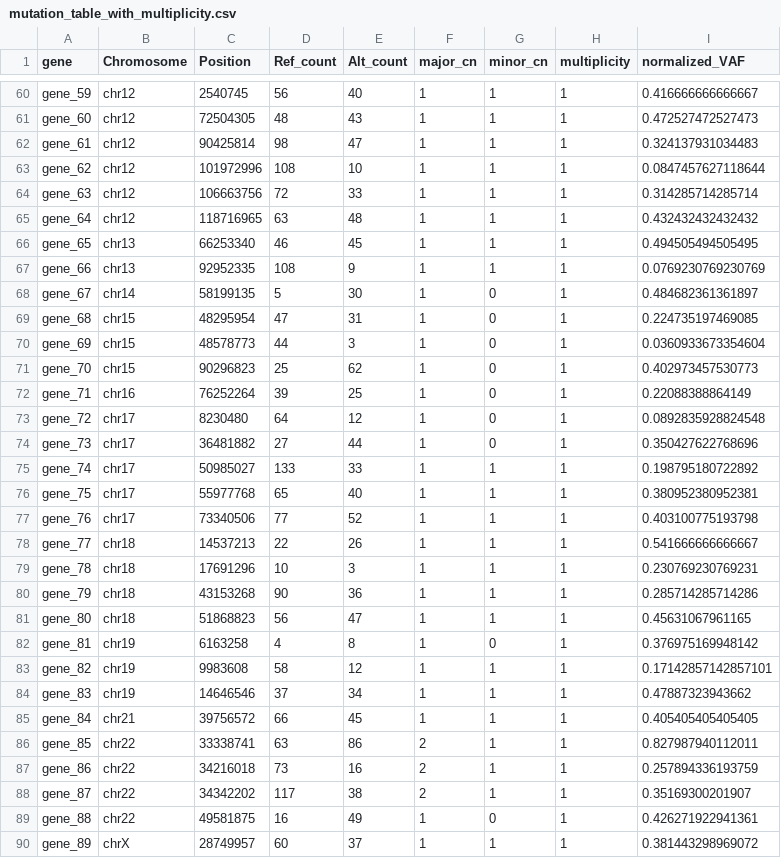
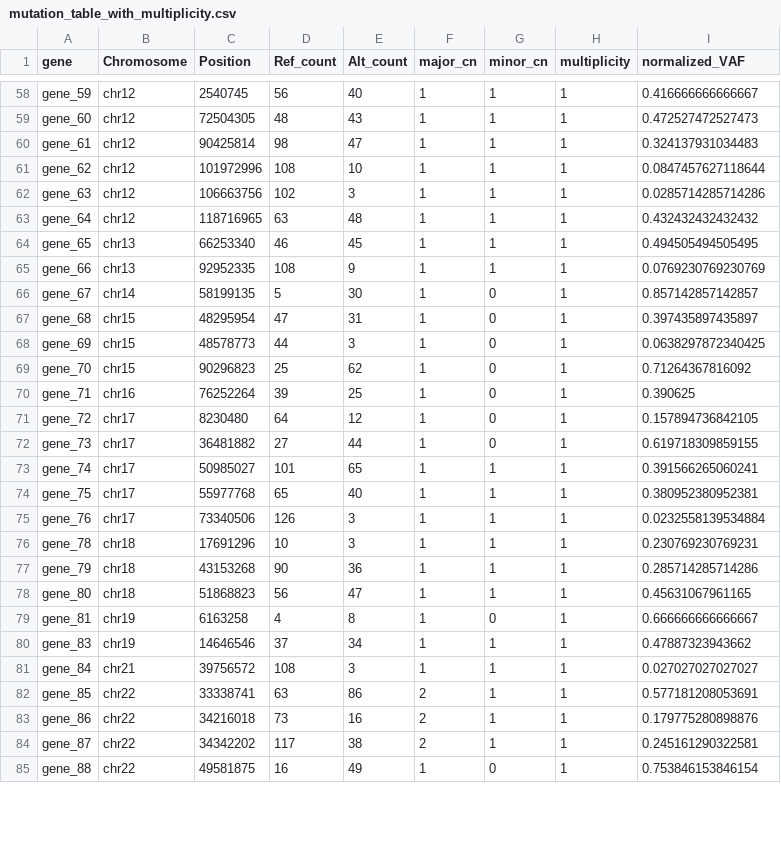
Before and after one commit to dinhngockhanh/DECODE, a CSV file: vignettes_prompt/sim_data/mutation_table_with_multiplicity.csv, drawn as a sheet; only a part is shown, gaps mark what is left out; the diff covers the shown part only.

```diff
--- a/vignettes_prompt/sim_data/mutation_table_with_multiplicity.csv
+++ b/vignettes_prompt/sim_data/mutation_table_with_multiplicity.csv
@@ -64 +62 @@ gene_62,chr12,101972996,108,10,1,1,1,0.0847457627118644
-gene_63,chr12,106663756,72,33,1,1,1,0.314285714285714
+"gene_63","chr12",106663756,102,3,1,1,1,0.0285714285714286
@@ -68,8 +66,8 @@ gene_66,chr13,92952335,108,9,1,1,1,0.0769230769230769
-gene_67,chr14,58199135,5,30,1,0,1,0.484682361361897
-gene_68,chr15,48295954,47,31,1,0,1,0.224735197469085
-gene_69,chr15,48578773,44,3,1,0,1,0.0360933673354604
-gene_70,chr15,90296823,25,62,1,0,1,0.402973457530773
-gene_71,chr16,76252264,39,25,1,0,1,0.22088388864149
-gene_72,chr17,8230480,64,12,1,0,1,0.0892835928824548
-gene_73,chr17,36481882,27,44,1,0,1,0.350427622768696
-gene_74,chr17,50985027,133,33,1,1,1,0.198795180722892
+"gene_67","chr14",58199135,5,30,1,0,1,0.857142857142857
+"gene_68","chr15",48295954,47,31,1,0,1,0.397435897435897
+"gene_69","chr15",48578773,44,3,1,0,1,0.0638297872340425
+"gene_70","chr15",90296823,25,62,1,0,1,0.71264367816092
+"gene_71","chr16",76252264,39,25,1,0,1,0.390625
+"gene_72","chr17",8230480,64,12,1,0,1,0.157894736842105
+"gene_73","chr17",36481882,27,44,1,0,1,0.619718309859155
+"gene_74","chr17",50985027,101,65,1,1,1,0.391566265060241
@@ -77,2 +75 @@ gene_75,chr17,55977768,65,40,1,1,1,0.380952380952381
-gene_76,chr17,73340506,77,52,1,1,1,0.403100775193798
-gene_77,chr18,14537213,22,26,1,1,1,0.541666666666667
+"gene_76","chr17",73340506,126,3,1,1,1,0.0232558139534884
@@ -82,2 +79 @@ gene_80,chr18,51868823,56,47,1,1,1,0.45631067961165
-gene_81,chr19,6163258,4,8,1,0,1,0.376975169948142
-gene_82,chr19,9983608,58,12,1,1,1,0.17142857142857101
+"gene_81","chr19",6163258,4,8,1,0,1,0.666666666666667
@@ -85,6 +81,5 @@ gene_83,chr19,14646546,37,34,1,1,1,0.47887323943662
-gene_84,chr21,39756572,66,45,1,1,1,0.405405405405405
-gene_85,chr22,33338741,63,86,2,1,1,0.827987940112011
-gene_86,chr22,34216018,73,16,2,1,1,0.257894336193759
-gene_87,chr22,34342202,117,38,2,1,1,0.35169300201907
-gene_88,chr22,49581875,16,49,1,0,1,0.426271922941361
-gene_89,chrX,28749957,60,37,1,1,1,0.381443298969072
+"gene_84","chr21",39756572,108,3,1,1,1,0.027027027027027
+"gene_85","chr22",33338741,63,86,2,1,1,0.577181208053691
+"gene_86","chr22",34216018,73,16,2,1,1,0.179775280898876
+"gene_87","chr22",34342202,117,38,2,1,1,0.245161290322581
+"gene_88","chr22",49581875,16,49,1,0,1,0.753846153846154
```
Also changed, not shown: 3 removed rows and 50 edited cells elsewhere in this file, vignettes_prompt/DECODE_results/mutation_assignment_example_sample.csv, 10 other files.
